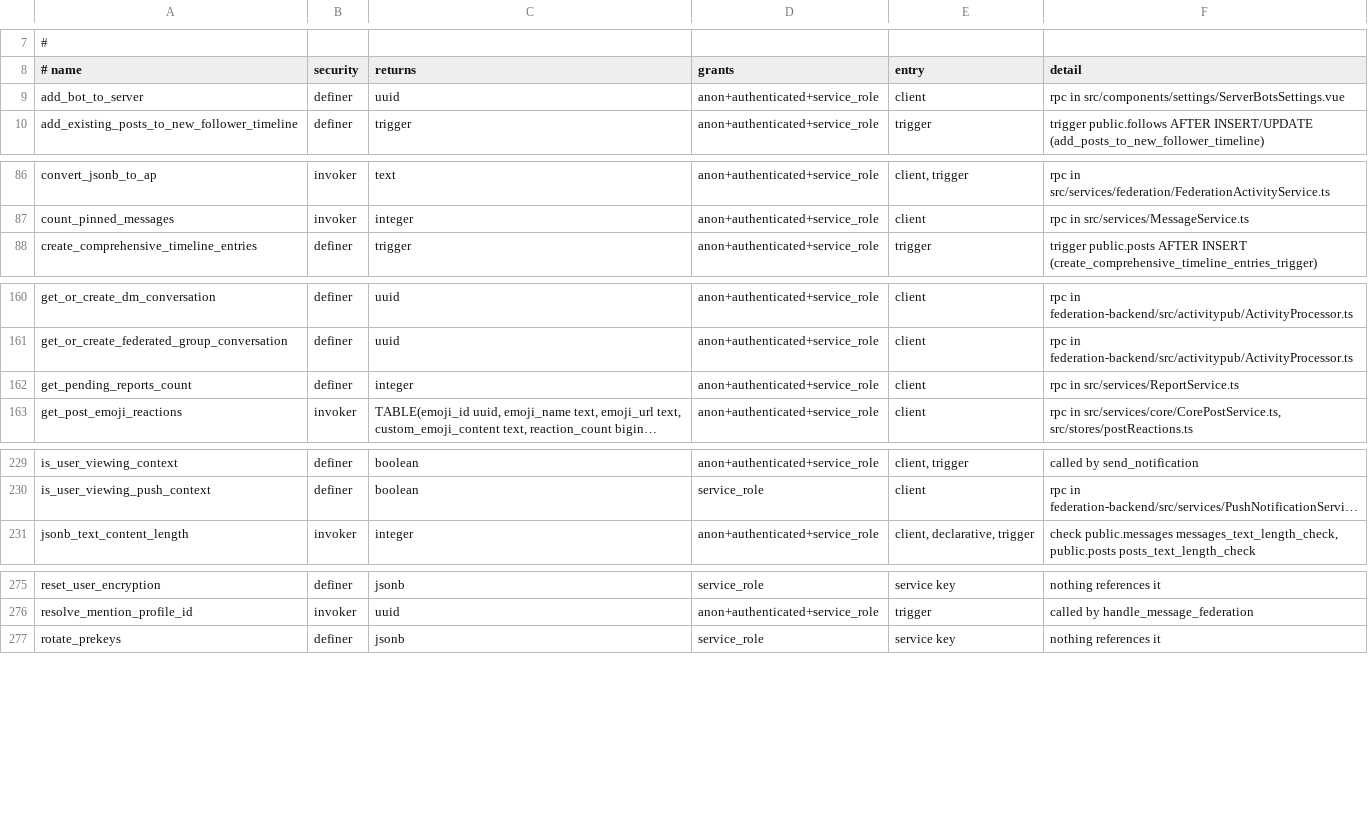
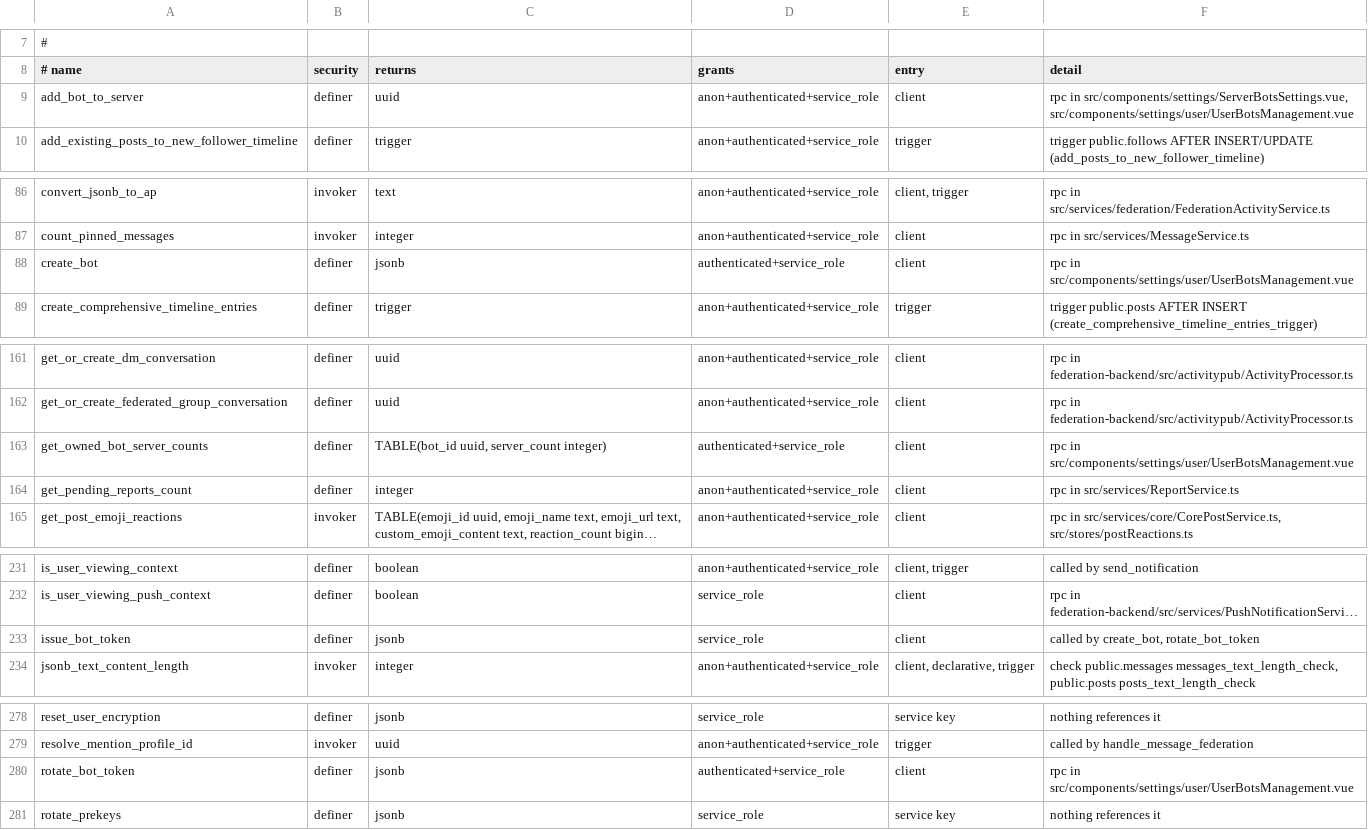
Before and after one commit to y4my4my4m/harmony, a TSV file: db_schema/REACHABILITY.tsv, drawn as a sheet; only a part is shown, gaps mark what is left out; long unchanged cells end in …; the diff covers the shown part only; the diff names each change by its address in the sheet, - before the commit and + after, or states it on an @@ line.

Commit message:
feat(bots): atomic token lifecycle and a developer panel
Database (20260930000001_bot_developer_rpcs.sql)
- create_bot and rotate_bot_token generate the token server-side and
  commit the bot, the revocation and the new token together, returning
  the plaintext once. Bot and token were two client inserts: a failed
  token insert left a token-less bot whose retry hit a username
  conflict, and a failed revoke left the old token valid while the UI
  said it was invalidated.
- get_owned_bot_server_counts: owners cannot read bot_server_permissions
  for servers they are not in, so a client count undercounts.
- Owner checks through get_current_profile_id(); search_path pinned;
  anon and PUBLIC revoked. pgTAP coverage in 35_bot_developer_rpcs.sql.

UI
- The token is shown once in a dialog that closes only on "I've stored
  the token". Copy no longer copies the bullet mask; clipboard writes are
  awaited and failures select the text.
- token_prefix stores the last four characters of the random part; the
  old prefix was always the literal "harmony_".
- A bot page with the bot ID, gateway and REST URLs, the Authorization
  header format, a docs link, token reset and "Add to server".
- Server counts from the RPC; command counts are not recorded and are
  no longer shown. Online means a bot_presence heartbeat within 90 s,
  not "has ever connected".
- Server bot settings offer only the permissions the gateway enforces
  (read, send, react, manage messages, manage channels), page public
  bots server-side, and report through toasts.
- The "Service Integration" type behaved like Standard and is removed.
- Removed the unreachable admin BotManagement.vue (it wrote the auth uid
  as owner_id) and its stale integration guide.

Docs describe the events, permissions, URLs and rate limits the gateway
implements.

```diff
--- a/db_schema/REACHABILITY.tsv
+++ b/db_schema/REACHABILITY.tsv
-F9 (detail): rpc in src/components/settings/ServerBotsSettings.vue
+F9 (detail): rpc in src/components/settings/ServerBotsSettings.vue, src/components/settings/user/UserBotsManagement.vue
+row 88: create_bot | definer | jsonb | authenticated+service_role | client | rpc in src/components/settings/user/UserBotsManagement.vue
+row 163: get_owned_bot_server_counts | definer | TABLE(bot_id uuid, server_count integer) | authenticated+service_role | client | rpc in src/components/settings/user/UserBotsManagement.vue
+row 233: issue_bot_token | definer | jsonb | service_role | client | called by create_bot, rotate_bot_token
+row 280: rotate_bot_token | definer | jsonb | authenticated+service_role | client | rpc in src/components/settings/user/UserBotsManagement.vue
```
Also changed, not shown: 1 edited cell elsewhere in this file, db_schema/SURFACE.tsv, 16 other files.
